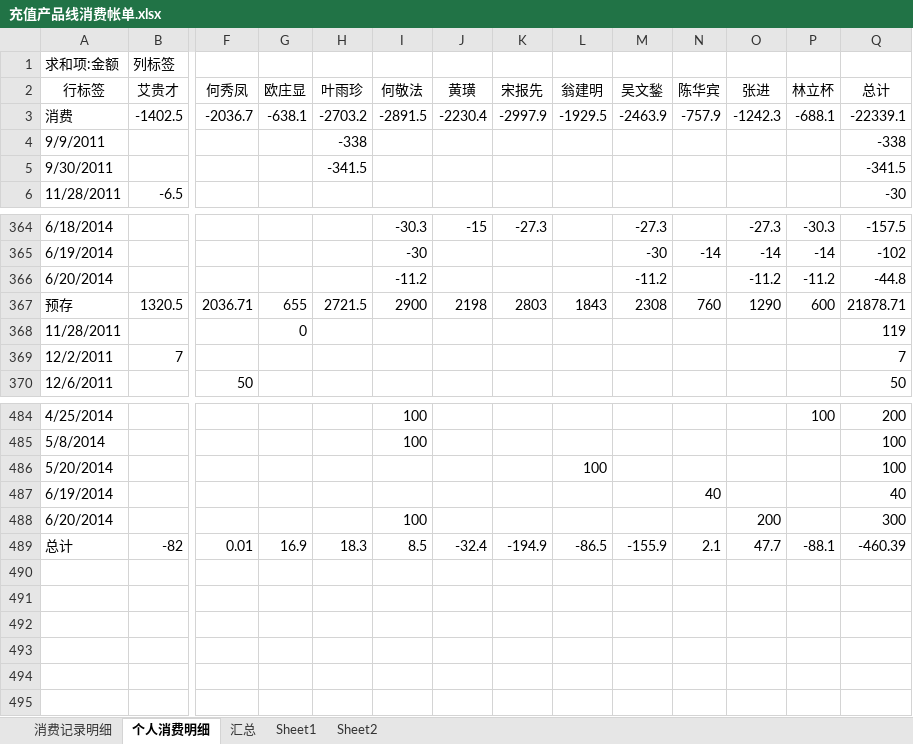
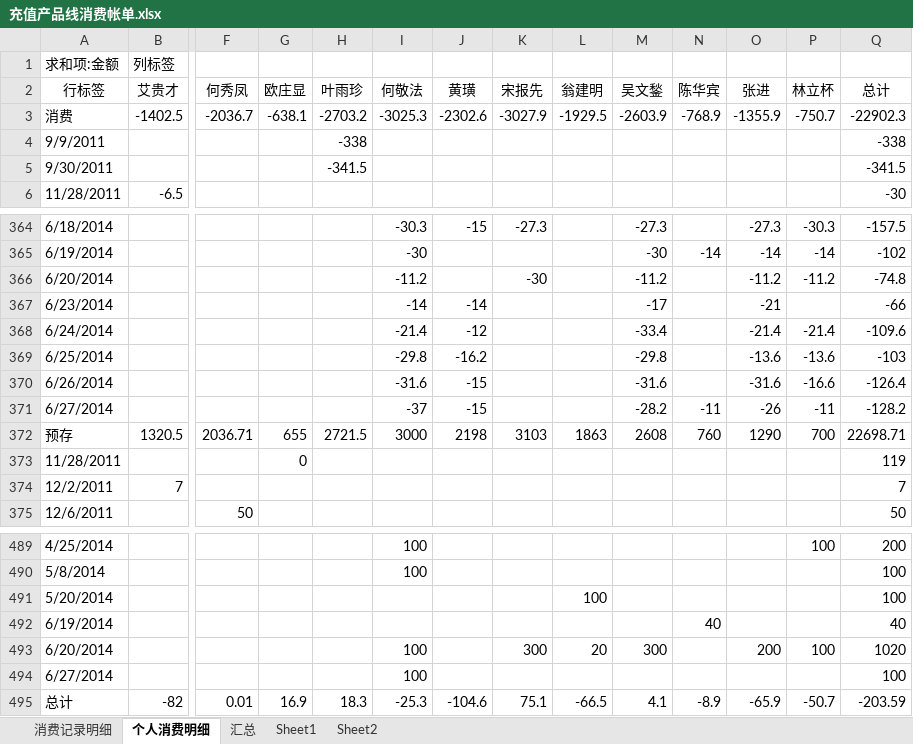
Before and after one commit to junyangren/BillingInfo, an Excel workbook: 充值产品线消费帐单.xlsx, sheet 个人消费明细, drawn as a sheet; only a part is shown, gaps mark what is left out; values as stored, in another font and other column widths than the file's, no borders; addresses are those after the commit; rows hold the shown columns only; the diff names each change by its address in the sheet, - before the commit and + after, or states it on an @@ line.

```diff
--- a/充值产品线消费帐单.xlsx (sheet 个人消费明细)
+++ b/充值产品线消费帐单.xlsx (sheet 个人消费明细)
-I3 (何敬法): -2891.5
+I3 (何敬法): -3025.3
-J3 (黄璜): -2230.4
+J3 (黄璜): -2302.6
-K3 (宋报先): -2997.9
+K3 (宋报先): -3027.9
-M3 (吴文鍫): -2463.9
+M3 (吴文鍫): -2603.9
-N3 (陈华宾): -757.9
+N3 (陈华宾): -768.9
-O3 (张进): -1242.3
+O3 (张进): -1355.9
-P3 (林立杯): -688.1
+P3 (林立杯): -750.7
-Q3 (总计): -22339.1
+Q3 (总计): -22902.3
-K366 (宋报先): (empty)
+K366 (宋报先): -30
-Q366 (总计): -44.8
+Q366 (总计): -74.8
+row 367: 6/23/2014 |  |  |  |  | -14 | -14 |  |  | -17 |  | -21 |  | -66
+row 368: 6/24/2014 |  |  |  |  | -21.4 | -12 |  |  | -33.4 |  | -21.4 | -21.4 | -109.6
+row 369: 6/25/2014 |  |  |  |  | -29.8 | -16.2 |  |  | -29.8 |  | -13.6 | -13.6 | -103
+row 370: 6/26/2014 |  |  |  |  | -31.6 | -15 |  |  | -31.6 |  | -31.6 | -16.6 | -126.4
+row 371: 6/27/2014 |  |  |  |  | -37 | -15 |  |  | -28.2 | -11 | -26 | -11 | -128.2
-I372 (何敬法): 2900
+I372 (何敬法): 3000
-K372 (宋报先): 2803
+K372 (宋报先): 3103
-L372 (翁建明): 1843
+L372 (翁建明): 1863
-M372 (吴文鍫): 2308
+M372 (吴文鍫): 2608
-P372 (林立杯): 600
+P372 (林立杯): 700
-Q372 (总计): 21878.71
+Q372 (总计): 22698.71
-K493 (宋报先): (empty)
+K493 (宋报先): 300
-L493 (翁建明): (empty)
+L493 (翁建明): 20
-M493 (吴文鍫): (empty)
+M493 (吴文鍫): 300
-P493 (林立杯): (empty)
+P493 (林立杯): 100
-Q493 (总计): 300
+Q493 (总计): 1020
+row 494: 6/27/2014 |  |  |  |  | 100 |  |  |  |  |  |  |  | 100
-I495 (何敬法): 8.5
+I495 (何敬法): -25.3
-J495 (黄璜): -32.4
+J495 (黄璜): -104.6
-K495 (宋报先): -194.9
+K495 (宋报先): 75.1
-L495 (翁建明): -86.5
+L495 (翁建明): -66.5
-M495 (吴文鍫): -155.9
+M495 (吴文鍫): 4.1
-N495 (陈华宾): 2.1
+N495 (陈华宾): -8.9
-O495 (张进): 47.7
+O495 (张进): -65.9
-P495 (林立杯): -88.1
+P495 (林立杯): -50.7
-Q495 (总计): -460.39
+Q495 (总计): -203.59
```
Also changed, not shown: sheet 消费记录明细, sheet 汇总.
